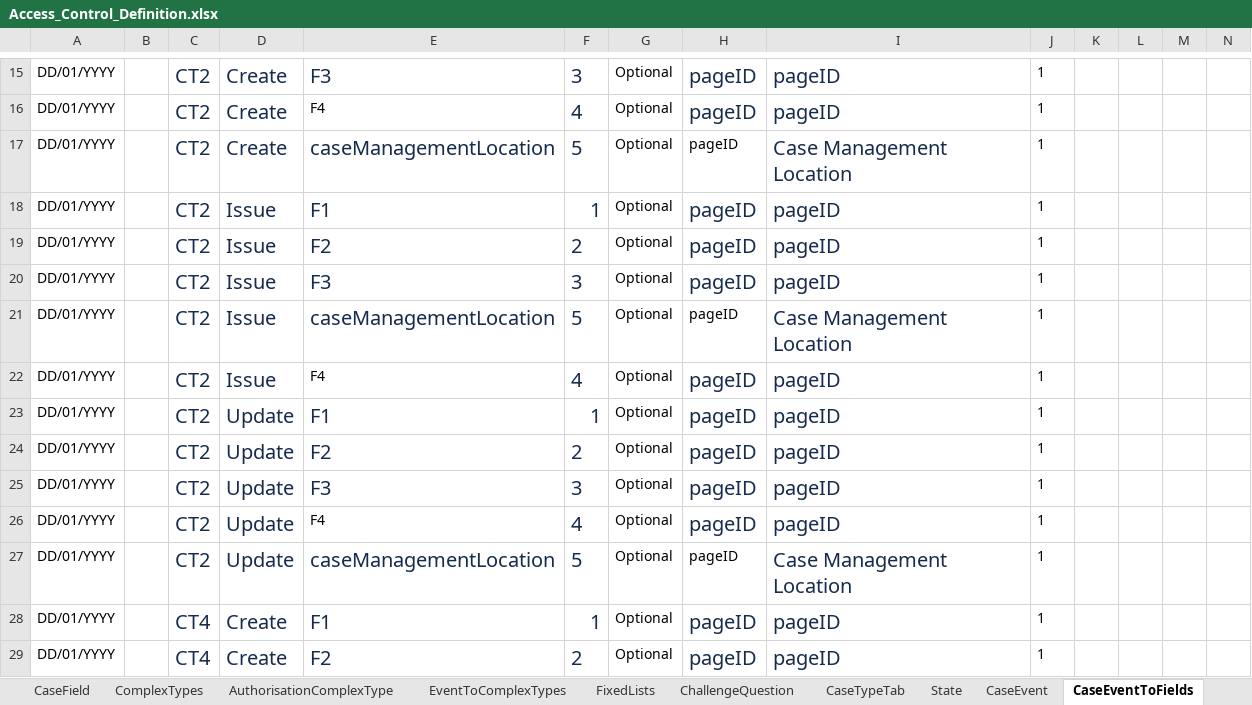
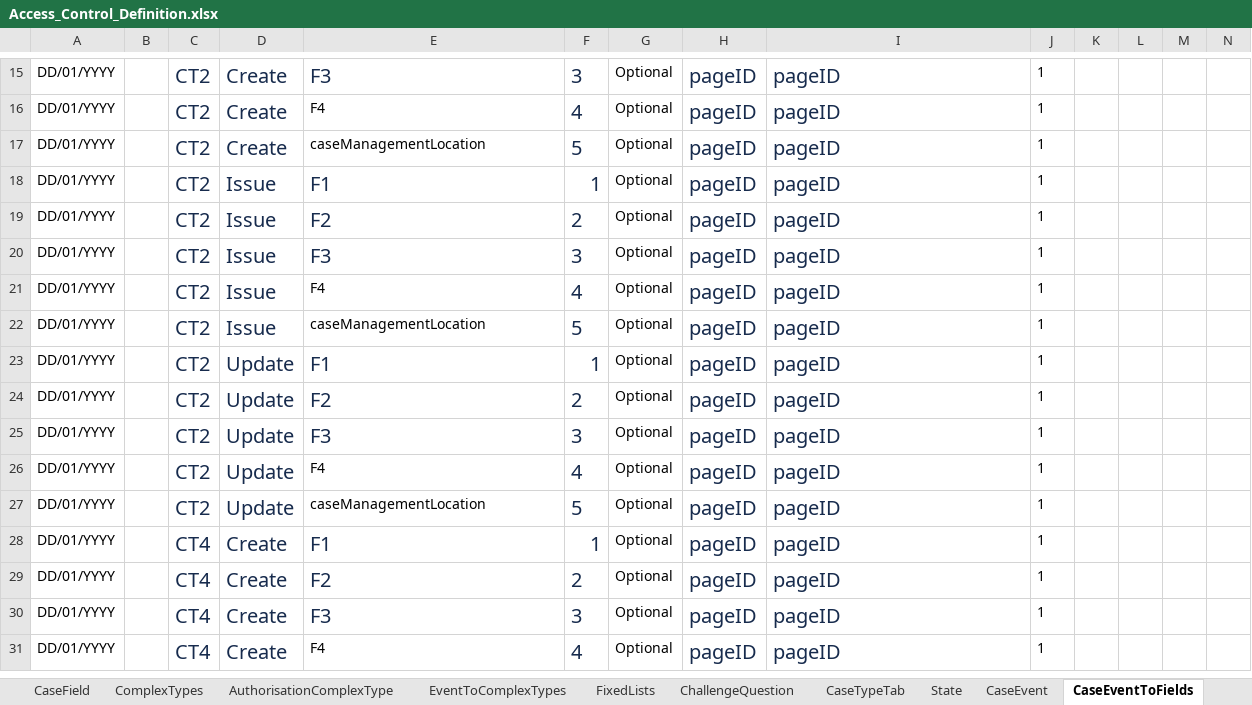
Before and after one commit to hmcts/ccd-test-definitions, an Excel workbook: src/main/resources/uk/gov/hmcts/ccd/test_definitions/excel/Access_Control_Definition.xlsx, sheet CaseEventToFields, drawn as a sheet; only a part is shown, gaps mark what is left out; the shorter side is filled out with more unchanged rows; values as stored, in another font and other column widths than the file's, no borders; table styles not drawn; removed rows and columns are numbered as before the commit, all else as after; rows hold the shown columns only; the diff names each change by its address in the sheet, - before the commit and + after, or states it on an @@ line.

Commit message:
RDM-12741: caseManagementLocation is added to CT2 and given access to Staff on CT6 to create the case by super user

```diff
--- a/src/main/resources/uk/gov/hmcts/ccd/test_definitions/excel/Access_Control_Definition.xlsx (sheet CaseEventToFields)
+++ b/src/main/resources/uk/gov/hmcts/ccd/test_definitions/excel/Access_Control_Definition.xlsx (sheet CaseEventToFields)
-E17 text colour: #172B4D
+E17 text colour: black, text size: smaller
-H17 text colour: black
+H17 text colour: #172B4D, text size: larger
-I17: Case Management Location
+I17: pageID
-row 21: DD/01/YYYY |  | CT2 | Issue | caseManagementLocation | 5 | Optional | pageID | Case Management Location | 1
+row 22: DD/01/YYYY |  | CT2 | Issue | caseManagementLocation | 5 | Optional | pageID | pageID | 1
-E27 text colour: #172B4D
+E27 text colour: black, text size: smaller
-H27 text colour: black
+H27 text colour: #172B4D, text size: larger
-I27: Case Management Location
+I27: pageID
```
Also changed, not shown: sheet AuthorisationCaseField, sheet CaseField, 2 other files.
